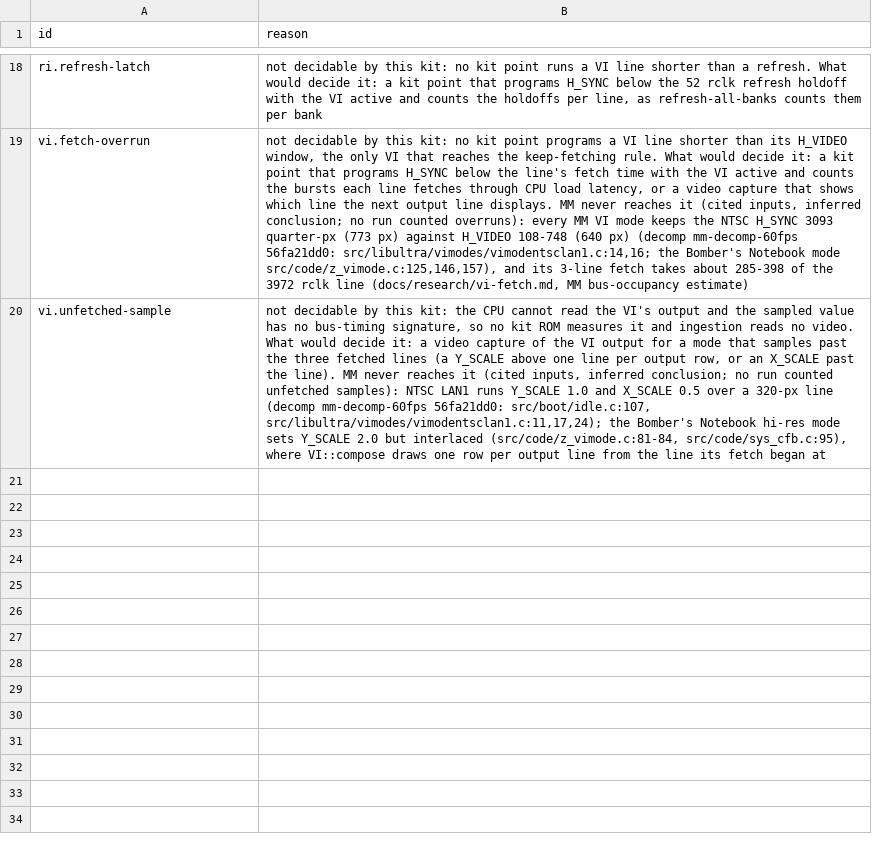
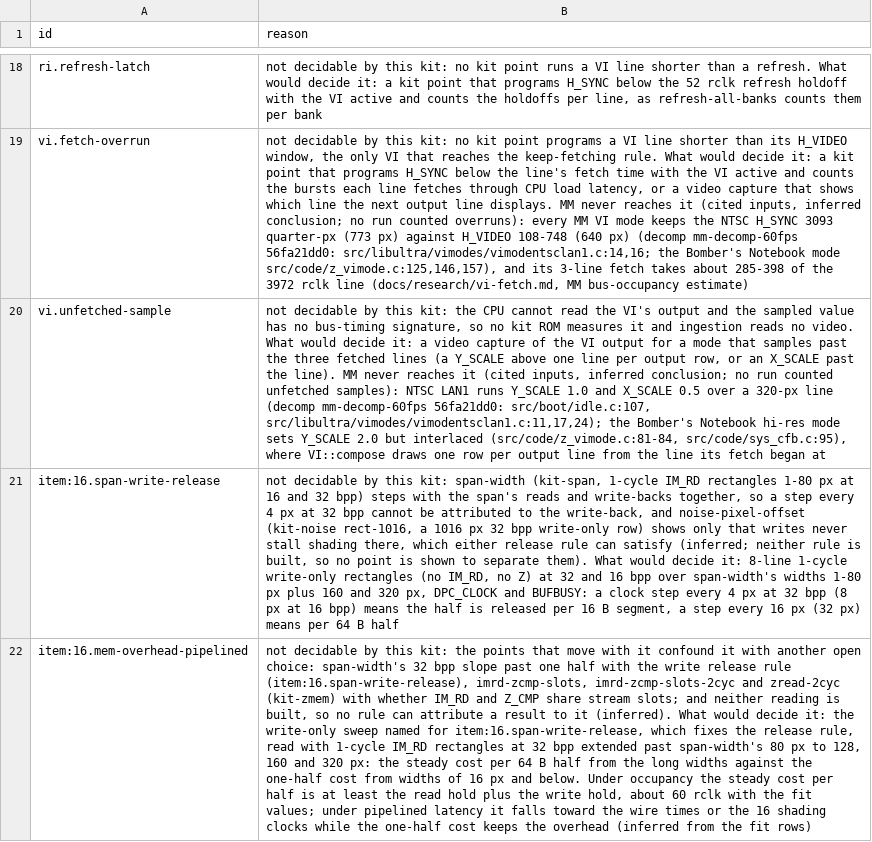
Before and after one commit to wScottSh/ares, a TSV file: tools/n64-timing/calibration/undecidable.tsv, drawn as a sheet; only a part is shown, gaps mark what is left out; the diff names each change by its address in the sheet, - before the commit and + after, or states it on an @@ line.

```diff
--- a/tools/n64-timing/calibration/undecidable.tsv
+++ b/tools/n64-timing/calibration/undecidable.tsv
+row 21: item:16.span-write-release | not decidable by this kit: span-width (kit-span, 1-cycle IM_RD rectangles 1-80 px at 16 and 32 bpp) steps with the span's reads and write-backs together, so a step every 4 px at 32 bpp cannot be attributed to the write-back, and noise-pixel-offset (kit-noise rect-1016, a 1016 px 32 bpp write-only row) shows only that writes never stall shading there, which either release rule can satisfy (inferred; neither rule is built, so no point is shown to separate them). What would decide it: 8-line 1-cycle write-only rectangles (no IM_RD, no Z) at 32 and 16 bpp over span-width's widths 1-80 px plus 160 and 320 px, DPC_CLOCK and BUFBUSY: a clock step every 4 px at 32 bpp (8 px at 16 bpp) means the half is released per 16 B segment, a step every 16 px (32 px) means per 64 B half
+row 22: item:16.mem-overhead-pipelined | not decidable by this kit: the points that move with it confound it with another open choice: span-width's 32 bpp slope past one half with the write release rule (item:16.span-write-release), imrd-zcmp-slots, imrd-zcmp-slots-2cyc and zread-2cyc (kit-zmem) with whether IM_RD and Z_CMP share stream slots; and neither reading is built, so no rule can attribute a result to it (inferred). What would decide it: the write-only sweep named for item:16.span-write-release, which fixes the release rule, read with 1-cycle IM_RD rectangles at 32 bpp extended past span-width's 80 px to 128, 160 and 320 px: the steady cost per 64 B half from the long widths against the one-half cost from widths of 16 px and below. Under occupancy the steady cost per half is at least the read hold plus the write hold, about 60 rclk with the fit values; under pipelined latency it falls toward the wire times or the 16 shading clocks while the one-half cost keeps the overhead (inferred from the fit rows)
```
Also changed, not shown: ares/n64/timing/behaviors.tsv, tools/n64-timing/calibration/items.tsv, 6 other files.
